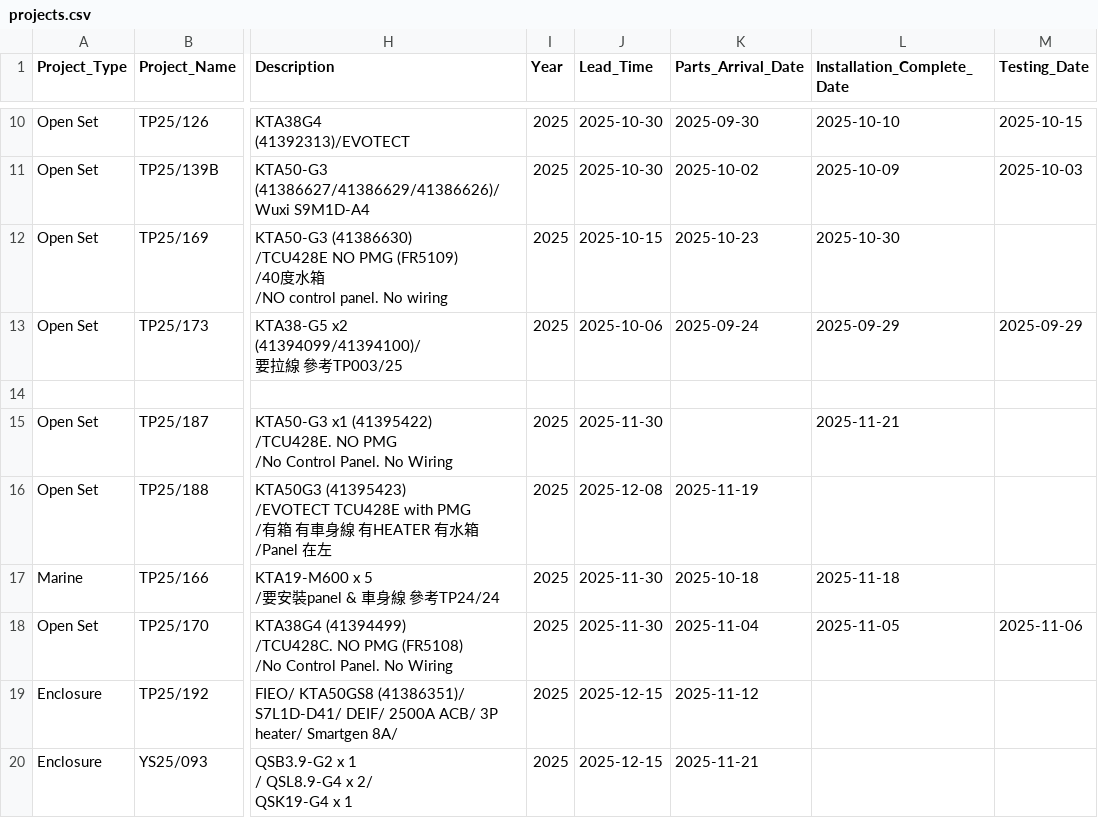
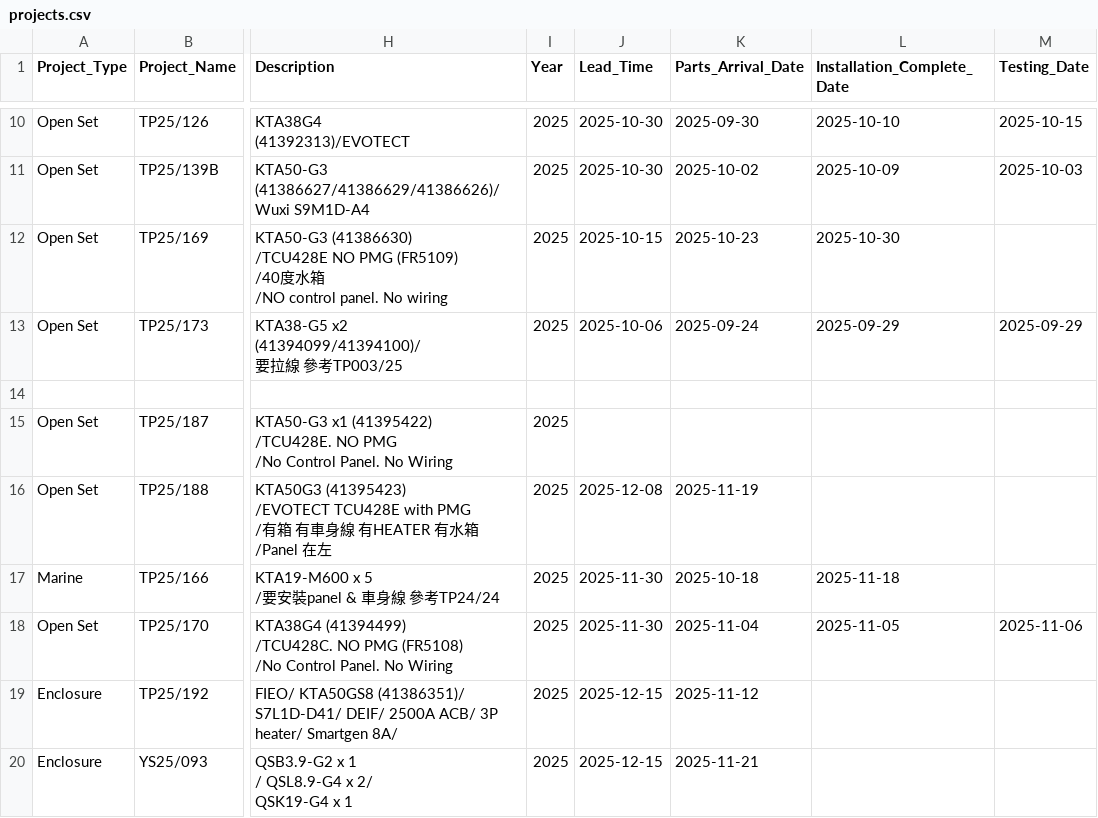
Before and after one commit to goldenfootballboy-create/yip-shing-dashboard, a CSV file: projects.csv, drawn as a sheet; only a part is shown, gaps mark what is left out; the diff names each change by its address in the sheet, - before the commit and + after, or states it on an @@ line.

Commit message:
Update projects.csv

```diff
--- a/projects.csv
+++ b/projects.csv
-J15 (Lead_Time): 2025-11-30
+J15 (Lead_Time): (empty)
-L15 (Installation_Complete_Date): 2025-11-21
+L15 (Installation_Complete_Date): (empty)
```
